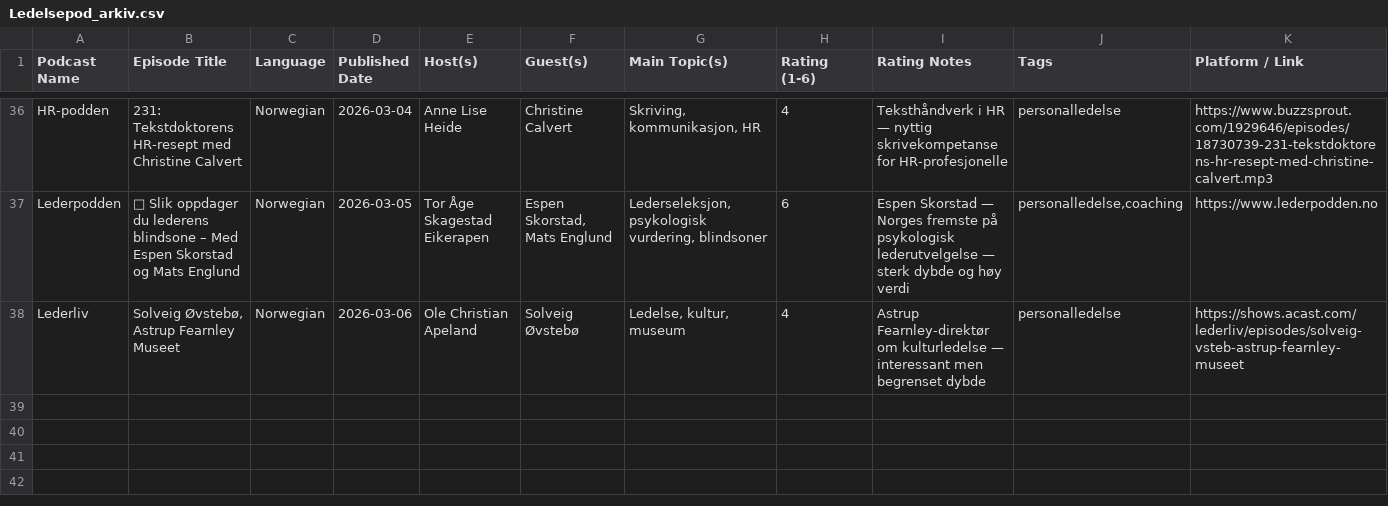
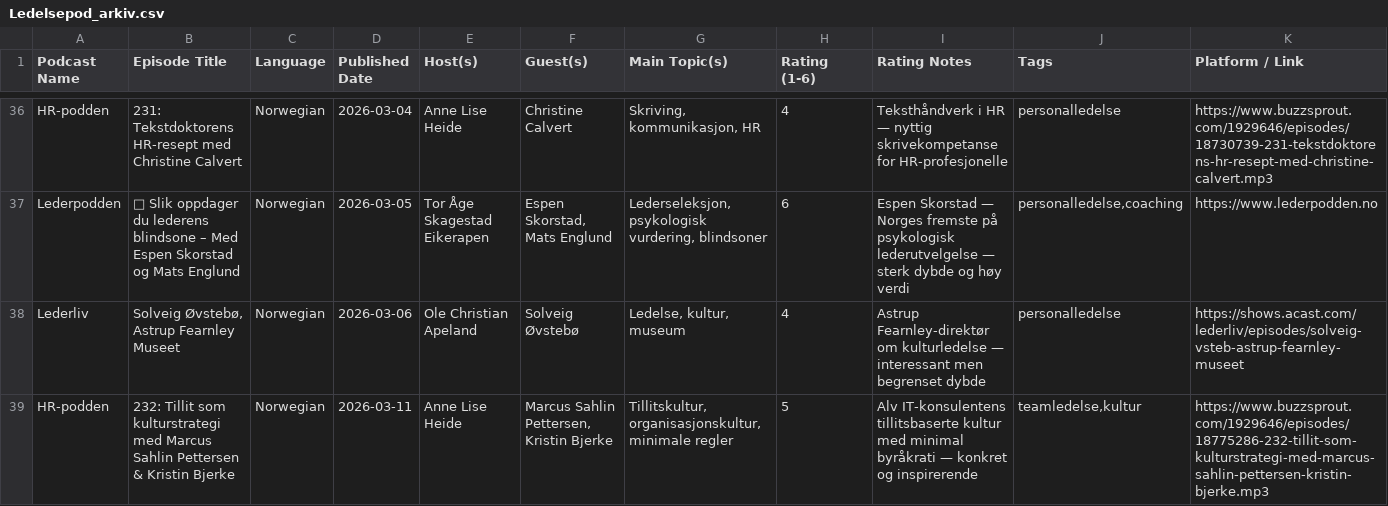
Before and after one commit to cathrinei/LedelsespodClaude, a CSV file: Ledelsepod_arkiv.csv, drawn as a sheet; only a part is shown, gaps mark what is left out.

```diff
--- a/Ledelsepod_arkiv.csv
+++ b/Ledelsepod_arkiv.csv
@@ -38 +38,2 @@ Lederpodden,🧠 Slik oppdager du lederens blindsone – Med Espen Skorstad og M
 Lederliv,"Solveig Øvstebø, Astrup Fearnley Museet",Norwegian,2026-03-06,Ole Christian Apeland,Solveig Øvstebø,"Ledelse, kultur, museum",4,Astrup Fearnley-direktør om kulturledelse — interessant men begrenset dybde,personalledelse,https://shows.acast.com/lederliv/episodes/solveig-vsteb-astrup-fearnley-museet
+HR-podden,232: Tillit som kulturstrategi med Marcus Sahlin Pettersen & Kristin Bjerke,Norwegian,2026-03-11,Anne Lise Heide,"Marcus Sahlin Pettersen, Kristin Bjerke","Tillitskultur, organisasjonskultur, minimale regler",5,Alv IT-konsulentens tillitsbaserte kultur med minimal byråkrati — konkret og inspirerende,"teamledelse,kultur",https://www.buzzsprout.com/1929646/episodes/18775286-232-tillit-som-kulturstrategi-med-marcus-sahlin-pettersen-kristin-bjerke.mp3
```
Also changed, not shown: Ledelsepod.csv, 1 other file.
